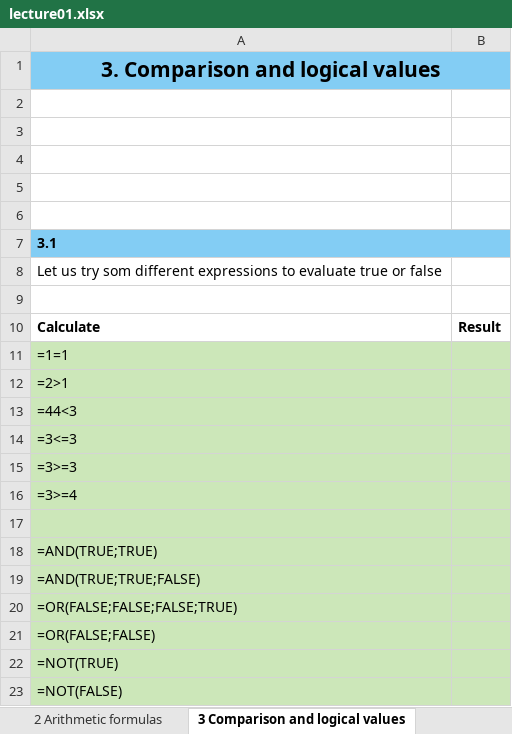
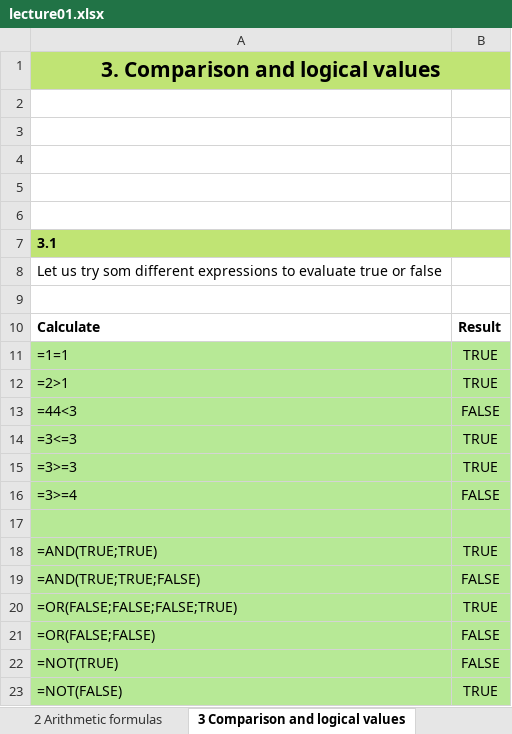
Before and after one commit to BI-DS/ELE-3915, an Excel workbook: slides/lecture01.xlsx, sheet 3 Comparison and logical values, drawn as a sheet; values as stored, in another font and other column widths than the file's, no borders; charts and pictures not drawn; the diff names each change by its address in the sheet, - before the commit and + after, or states it on an @@ line.

```diff
--- a/slides/lecture01.xlsx (sheet 3 Comparison and logical values)
+++ b/slides/lecture01.xlsx (sheet 3 Comparison and logical values)
-A1:B1 fill: #83CDF4
+A1:B1 fill: #C0E474
-A7:B7 fill: #83CDF4
+A7:B7 fill: #C0E474
-A11:B23 fill: #CCE7B9
+A11:B23 fill: #B7E996
-B11:B12: (empty)
+B11:B12: TRUE
-B13: (empty)
+B13: FALSE
-B14:B15: (empty)
+B14:B15: TRUE
-B16: (empty)
+B16: FALSE
-B18: (empty)
+B18: TRUE
-B19: (empty)
+B19: FALSE
-B20: (empty)
+B20: TRUE
-B21:B22: (empty)
+B21:B22: FALSE
-B23: (empty)
+B23: TRUE
```
Also changed, not shown: sheet 7 Shirt sales (ii), sheet 1 Data entry and formulas, sheet 5 Sums of ranges, sheet 2 Arithmetic formulas, sheet 4 References, sheet 6 Shirt sales (i), charts or pictures, slides/lecture01_solutions.xlsx, slides/lecture02.xlsx, 32 other files.
